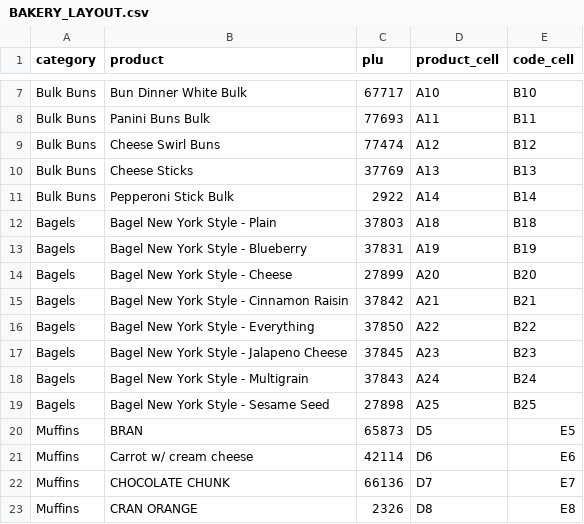
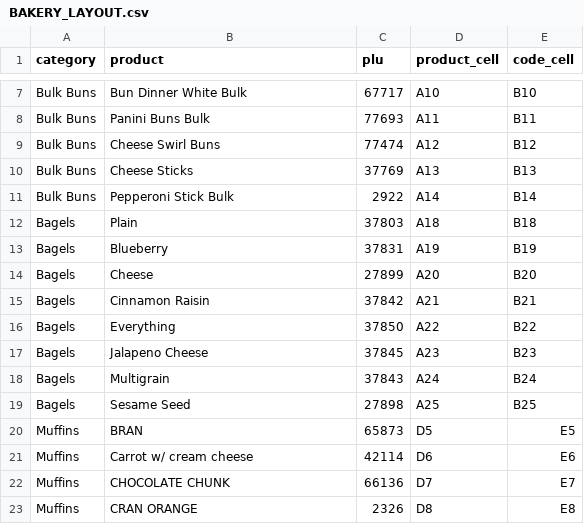
Before and after one commit to smokydastona/PLU-Code-Book, a CSV file: outputs/till-binder-review/BAKERY_LAYOUT.csv, drawn as a sheet; only a part is shown, gaps mark what is left out.

```diff
--- a/outputs/till-binder-review/BAKERY_LAYOUT.csv
+++ b/outputs/till-binder-review/BAKERY_LAYOUT.csv
@@ -11,10 +11,10 @@ Bulk Buns,Cheese Sticks,37769,A13,B13
 Bulk Buns,Pepperoni Stick Bulk,2922,A14,B14
-Bagels,Bagel New York Style - Plain,37803,A18,B18
-Bagels,Bagel New York Style - Blueberry,37831,A19,B19
-Bagels,Bagel New York Style - Cheese,27899,A20,B20
-Bagels,Bagel New York Style - Cinnamon Raisin,37842,A21,B21
-Bagels,Bagel New York Style - Everything,37850,A22,B22
-Bagels,Bagel New York Style - Jalapeno Cheese,37845,A23,B23
-Bagels,Bagel New York Style - Multigrain,37843,A24,B24
-Bagels,Bagel New York Style - Sesame Seed,27898,A25,B25
+Bagels,Plain,37803,A18,B18
+Bagels,Blueberry,37831,A19,B19
+Bagels,Cheese,27899,A20,B20
+Bagels,Cinnamon Raisin,37842,A21,B21
+Bagels,Everything,37850,A22,B22
+Bagels,Jalapeno Cheese,37845,A23,B23
+Bagels,Multigrain,37843,A24,B24
+Bagels,Sesame Seed,27898,A25,B25
 Muffins,BRAN,65873,D5,E5
```
Also changed, not shown: outputs/till-binder-review/PACKAGE_PRESERVATION_PHOTOS.csv, outputs/till-binder-review/PRINT_LAYOUT_REPORT.csv, 8 other files.
